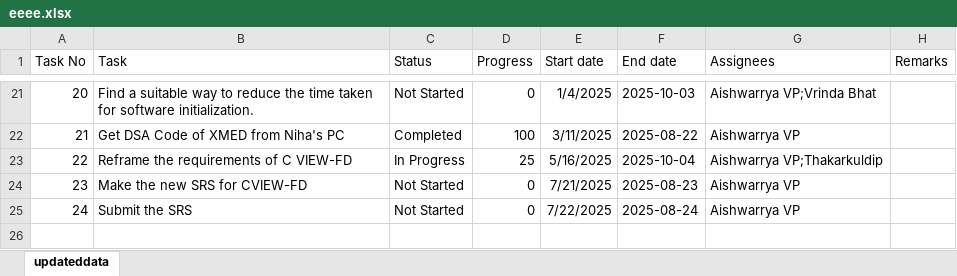
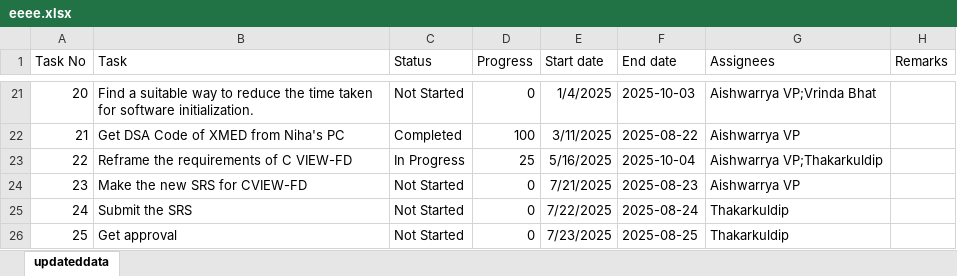
Before and after one commit to KuldipThakar/Streamlit, an Excel workbook: data/eeee.xlsx, sheet updateddata, drawn as a sheet; only a part is shown, gaps mark what is left out; values as stored, in another font and other column widths than the file's, no borders; table styles not drawn; the diff names each change by its address in the sheet, - before the commit and + after, or states it on an @@ line.

Commit message:
Auto update changes 2025-09-03 12:33:51

```diff
--- a/data/eeee.xlsx (sheet updateddata)
+++ b/data/eeee.xlsx (sheet updateddata)
-G25 (Assignees): Aishwarrya VP
+G25 (Assignees): Thakarkuldip
+row 26: 25 | Get approval | Not Started | 0 | 7/23/2025 | 2025-08-25 | Thakarkuldip
```
